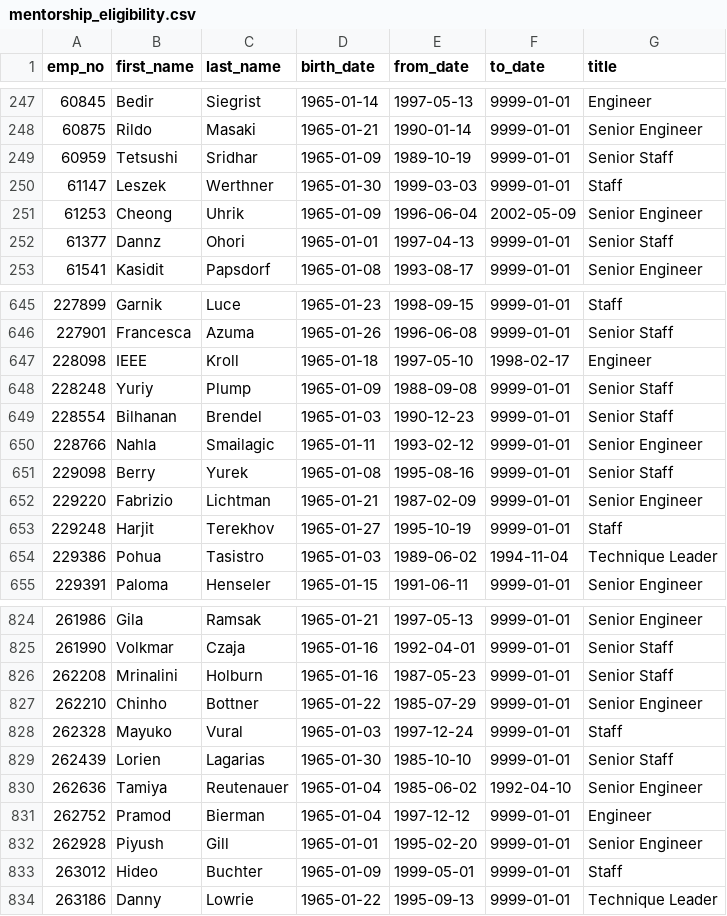
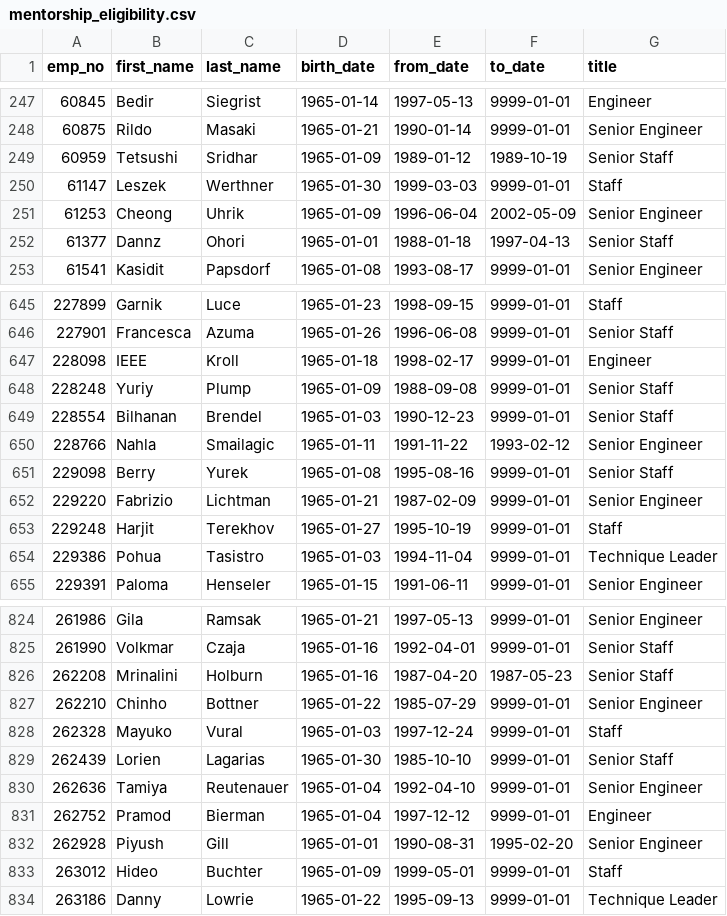
Before and after one commit to conorwhanson/Pewlett_Hackard_Analysis, a CSV file: Data/mentorship_eligibility.csv, drawn as a sheet; only a part is shown, gaps mark what is left out; the diff covers the shown part only.

```diff
--- a/Data/mentorship_eligibility.csv
+++ b/Data/mentorship_eligibility.csv
@@ -248,6 +248,6 @@ emp_no,first_name,last_name,birth_date,from_date,to_date,title
 60875,Rildo,Masaki,1965-01-21,1990-01-14,9999-01-01,Senior Engineer
-60959,Tetsushi,Sridhar,1965-01-09,1989-10-19,9999-01-01,Senior Staff
+60959,Tetsushi,Sridhar,1965-01-09,1989-01-12,1989-10-19,Senior Staff
 61147,Leszek,Werthner,1965-01-30,1999-03-03,9999-01-01,Staff
 61253,Cheong,Uhrik,1965-01-09,1996-06-04,2002-05-09,Senior Engineer
-61377,Dannz,Ohori,1965-01-01,1997-04-13,9999-01-01,Senior Staff
+61377,Dannz,Ohori,1965-01-01,1988-01-18,1997-04-13,Senior Staff
 61541,Kasidit,Papsdorf,1965-01-08,1993-08-17,9999-01-01,Senior Engineer
@@ -646,6 +646,6 @@ emp_no,first_name,last_name,birth_date,from_date,to_date,title
 227901,Francesca,Azuma,1965-01-26,1996-06-08,9999-01-01,Senior Staff
-228098,IEEE,Kroll,1965-01-18,1997-05-10,1998-02-17,Engineer
+228098,IEEE,Kroll,1965-01-18,1998-02-17,9999-01-01,Engineer
 228248,Yuriy,Plump,1965-01-09,1988-09-08,9999-01-01,Senior Staff
 228554,Bilhanan,Brendel,1965-01-03,1990-12-23,9999-01-01,Senior Staff
-228766,Nahla,Smailagic,1965-01-11,1993-02-12,9999-01-01,Senior Engineer
+228766,Nahla,Smailagic,1965-01-11,1991-11-22,1993-02-12,Senior Engineer
 229098,Berry,Yurek,1965-01-08,1995-08-16,9999-01-01,Senior Staff
@@ -653,3 +653,3 @@ emp_no,first_name,last_name,birth_date,from_date,to_date,title
 229248,Harjit,Terekhov,1965-01-27,1995-10-19,9999-01-01,Staff
-229386,Pohua,Tasistro,1965-01-03,1989-06-02,1994-11-04,Technique Leader
+229386,Pohua,Tasistro,1965-01-03,1994-11-04,9999-01-01,Technique Leader
 229391,Paloma,Henseler,1965-01-15,1991-06-11,9999-01-01,Senior Engineer
@@ -825,3 +825,3 @@ emp_no,first_name,last_name,birth_date,from_date,to_date,title
 261990,Volkmar,Czaja,1965-01-16,1992-04-01,9999-01-01,Senior Staff
-262208,Mrinalini,Holburn,1965-01-16,1987-05-23,9999-01-01,Senior Staff
+262208,Mrinalini,Holburn,1965-01-16,1987-04-20,1987-05-23,Senior Staff
 262210,Chinho,Bottner,1965-01-22,1985-07-29,9999-01-01,Senior Engineer
@@ -829,5 +829,5 @@ emp_no,first_name,last_name,birth_date,from_date,to_date,title
 262439,Lorien,Lagarias,1965-01-30,1985-10-10,9999-01-01,Senior Staff
-262636,Tamiya,Reutenauer,1965-01-04,1985-06-02,1992-04-10,Senior Engineer
+262636,Tamiya,Reutenauer,1965-01-04,1992-04-10,9999-01-01,Senior Engineer
 262752,Pramod,Bierman,1965-01-04,1997-12-12,9999-01-01,Engineer
-262928,Piyush,Gill,1965-01-01,1995-02-20,9999-01-01,Senior Engineer
+262928,Piyush,Gill,1965-01-01,1990-08-31,1995-02-20,Senior Engineer
 263012,Hideo,Buchter,1965-01-09,1999-05-01,9999-01-01,Staff
```
Also changed, not shown: 86 edited cells elsewhere in this file, 9 other files.
